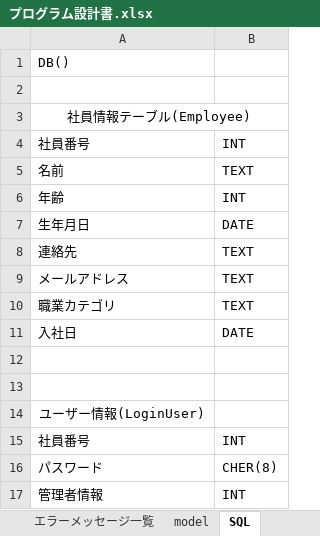
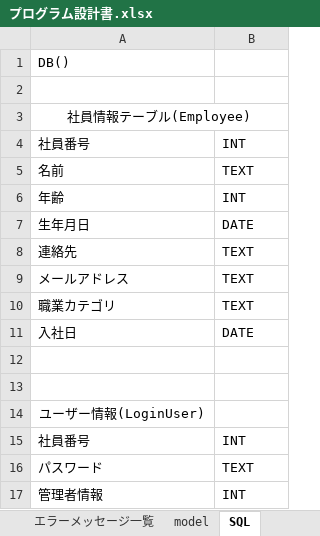
Before and after one commit to iizuka246/employee_info, an Excel workbook: designDouments/プログラム設計書.xlsx, sheet SQL, drawn as a sheet; values as stored, in another font and other column widths than the file's, no borders; the diff names each change by its address in the sheet, - before the commit and + after, or states it on an @@ line.

```diff
--- a/designDouments/プログラム設計書.xlsx (sheet SQL)
+++ b/designDouments/プログラム設計書.xlsx (sheet SQL)
-B16: CHER(8)
+B16: TEXT
```
Also changed, not shown: sheet 画面項目定義書(社員一覧画面), sheet 画面項目定義書(ユーザ情報画面), other sheet tabs, charts or pictures.
